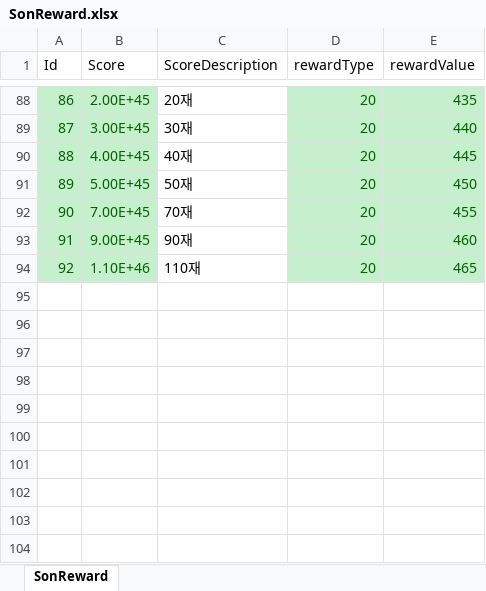
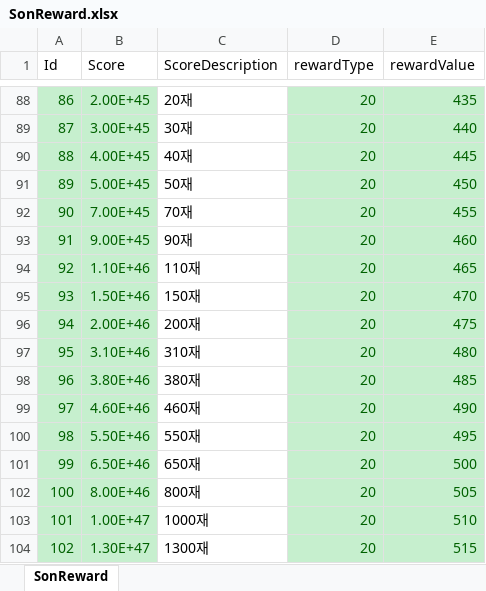
Before and after one commit to luckyzwei/Yosaki, an Excel workbook: Assets/06.Table/SonReward.xlsx, sheet SonReward, drawn as a sheet; only a part is shown, gaps mark what is left out; values as stored, in another font and other column widths than the file's, no borders; the diff names each change by its address in the sheet, - before the commit and + after, or states it on an @@ line.

```diff
--- a/Assets/06.Table/SonReward.xlsx (sheet SonReward)
+++ b/Assets/06.Table/SonReward.xlsx (sheet SonReward)
+row 95: 93 | 1.50E+46 | 150재 | 20 | 470
+row 96: 94 | 2.00E+46 | 200재 | 20 | 475
+row 97: 95 | 3.10E+46 | 310재 | 20 | 480
+row 98: 96 | 3.80E+46 | 380재 | 20 | 485
+row 99: 97 | 4.60E+46 | 460재 | 20 | 490
+row 100: 98 | 5.50E+46 | 550재 | 20 | 495
+row 101: 99 | 6.50E+46 | 650재 | 20 | 500
+row 102: 100 | 8.00E+46 | 800재 | 20 | 505
+row 103: 101 | 1.00E+47 | 1000재 | 20 | 510
+row 104: 102 | 1.30E+47 | 1300재 | 20 | 515
```
Also changed, not shown: Assets/06.Table/InAppPurchase.xlsx, Assets/06.Table/PetTable.xlsx, 53 other files.
